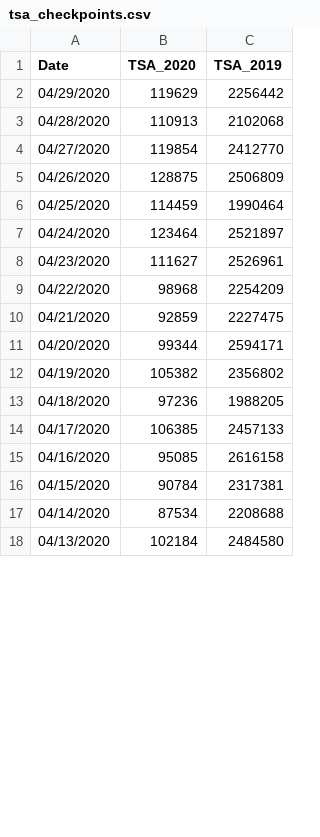
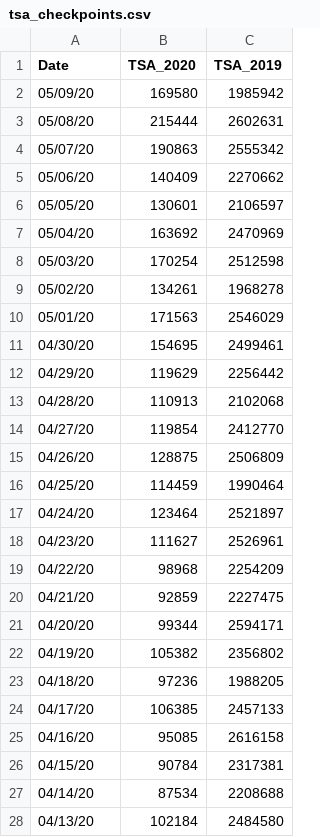
Before and after one commit to NoThirdDoor/data, a CSV file: transit/tsa_checkpoints.csv, drawn as a sheet; only a part is shown; the diff covers the shown part only.

Commit message:
updates TSA checkpoints since 3/1/2020

```diff
--- a/transit/tsa_checkpoints.csv
+++ b/transit/tsa_checkpoints.csv
@@ -1,18 +1,28 @@
 Date,TSA_2020,TSA_2019
-04/29/2020,119629,2256442
-04/28/2020,110913,2102068
-04/27/2020,119854,2412770
-04/26/2020,128875,2506809
-04/25/2020,114459,1990464
-04/24/2020,123464,2521897
-04/23/2020,111627,2526961
-04/22/2020,98968,2254209
-04/21/2020,92859,2227475
-04/20/2020,99344,2594171
-04/19/2020,105382,2356802
-04/18/2020,97236,1988205
-04/17/2020,106385,2457133
-04/16/2020,95085,2616158
-04/15/2020,90784,2317381
-04/14/2020,87534,2208688
-04/13/2020,102184,2484580
+05/09/20,169580,1985942
+05/08/20,215444,2602631
+05/07/20,190863,2555342
+05/06/20,140409,2270662
+05/05/20,130601,2106597
+05/04/20,163692,2470969
+05/03/20,170254,2512598
+05/02/20,134261,1968278
+05/01/20,171563,2546029
+04/30/20,154695,2499461
+04/29/20,119629,2256442
+04/28/20,110913,2102068
+04/27/20,119854,2412770
+04/26/20,128875,2506809
+04/25/20,114459,1990464
+04/24/20,123464,2521897
+04/23/20,111627,2526961
+04/22/20,98968,2254209
+04/21/20,92859,2227475
+04/20/20,99344,2594171
+04/19/20,105382,2356802
+04/18/20,97236,1988205
+04/17/20,106385,2457133
+04/16/20,95085,2616158
+04/15/20,90784,2317381
+04/14/20,87534,2208688
+04/13/20,102184,2484580
```
Also changed, not shown: 43 edited cells elsewhere in this file.
